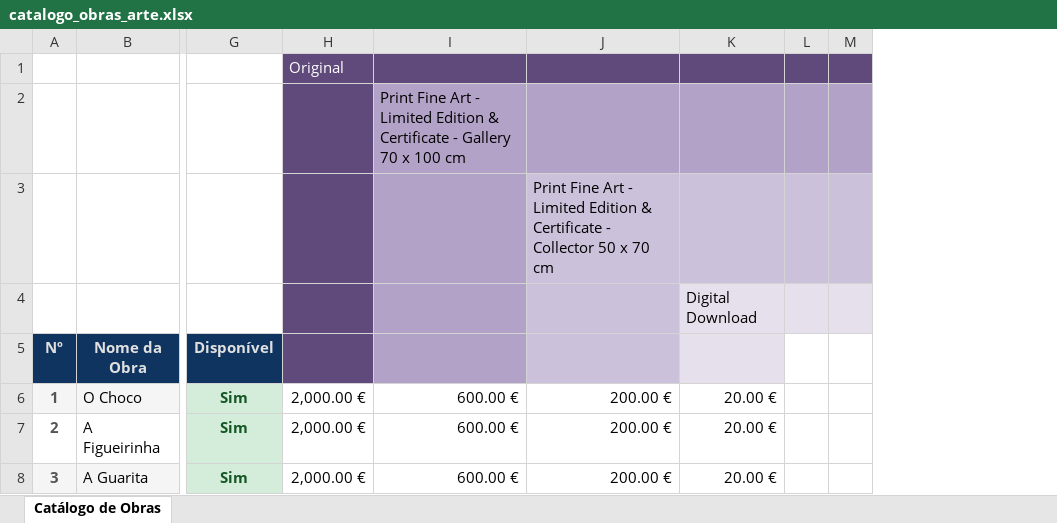
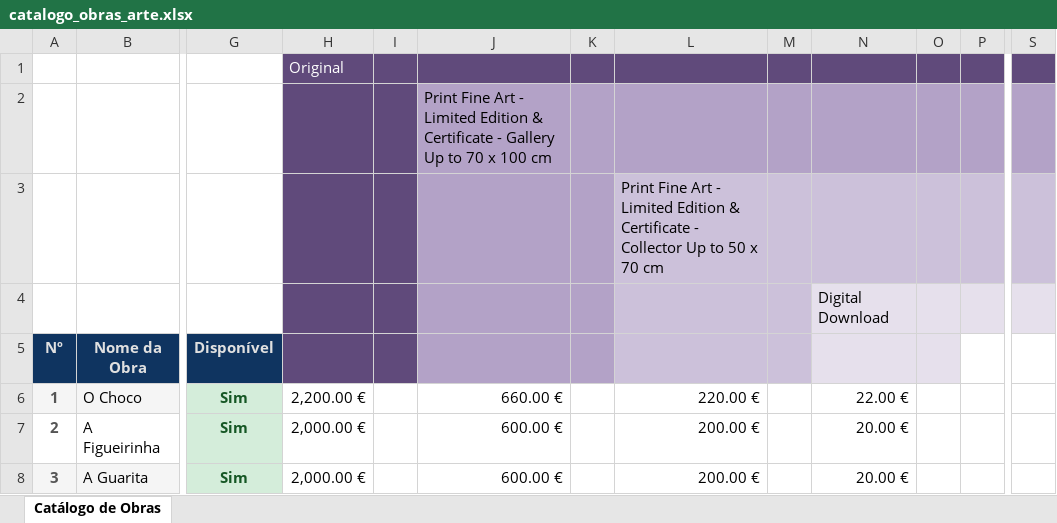
Before and after one commit to thiagohope/magna, an Excel workbook: _local/catalogo_obras_arte.xlsx, sheet Catálogo de Obras, drawn as a sheet; only a part is shown, gaps mark what is left out; values as stored, in another font and other column widths than the file's, no borders; conditional formats not drawn; addresses are those after the commit; the diff covers the shown part only; the diff names each change by its address in the sheet, - before the commit and + after, or states it on an @@ line.

```diff
--- a/_local/catalogo_obras_arte.xlsx (sheet Catálogo de Obras)
+++ b/_local/catalogo_obras_arte.xlsx (sheet Catálogo de Obras)
+column I, empty
+column K, empty
+column M, empty
+column S, empty
-J2: …- Gallery 70 x…
+J2: …- Gallery Up to 70 x…
-L3: …- Collector 50 x…
+L3: …- Collector Up to 50 x…
-O5 fill: none
+O5 fill: #E6E0EC
-H6 (Original): 2,000.00 €
+H6 (Original): 2,200.00 €
-J6: 600.00 €
+J6: 660.00 €
-L6: 200.00 €
+L6: 220.00 €
-N6: 20.00 €
+N6: 22.00 €
```
Also changed, not shown: 1 added row, 2 removed rows, 4 edited cells and merged cells elsewhere in this sheet, formulas that keep their value, 8 other files.
